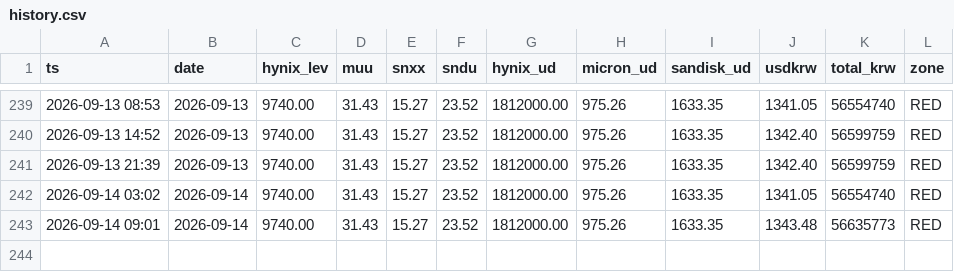
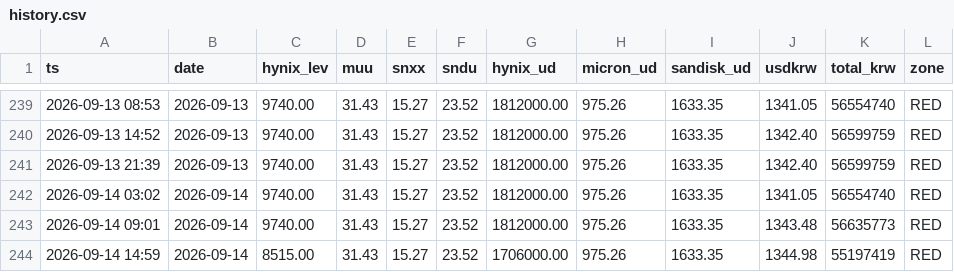
Before and after one commit to teddyberryarch/teber-track, a CSV file: history.csv, drawn as a sheet; only a part is shown, gaps mark what is left out; the diff names each change by its address in the sheet, - before the commit and + after, or states it on an @@ line.

```diff
--- a/history.csv
+++ b/history.csv
+row 244: 2026-09-14 14:59 | 2026-09-14 | 8515.00 | 31.43 | 15.27 | 23.52 | 1706000.00 | 975.26 | 1633.35 | 1344.98 | 55197419 | RED
```
Also changed, not shown: 2 other files.
